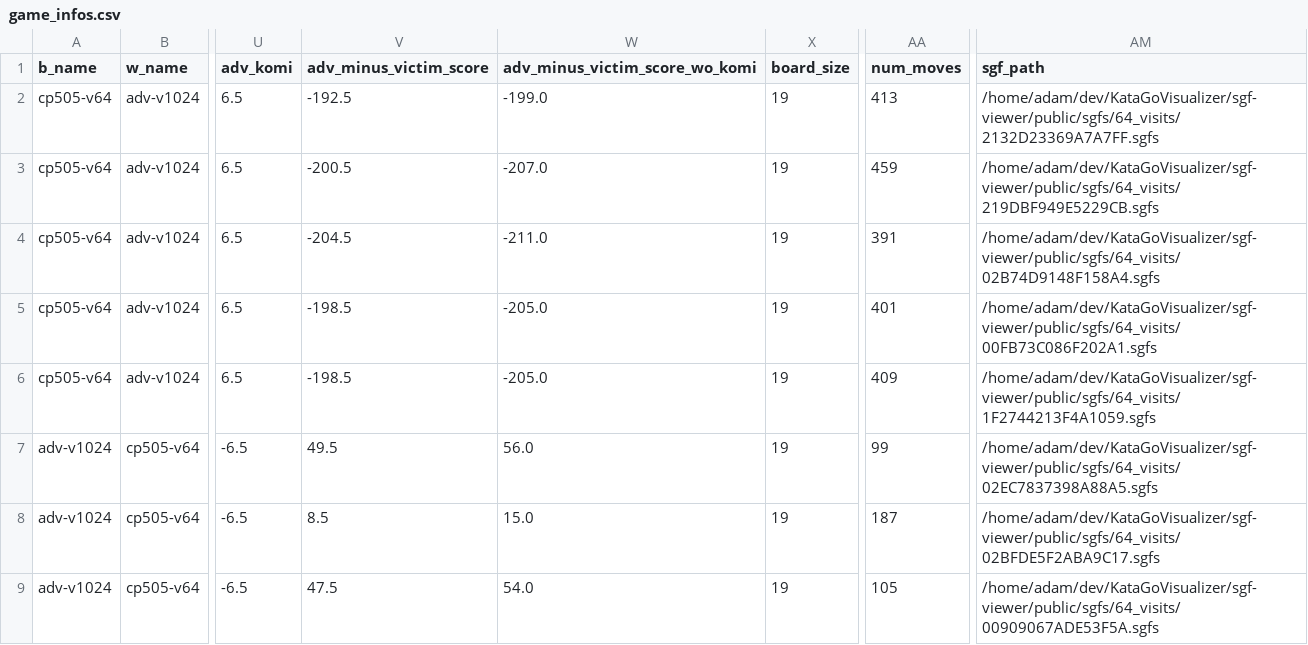
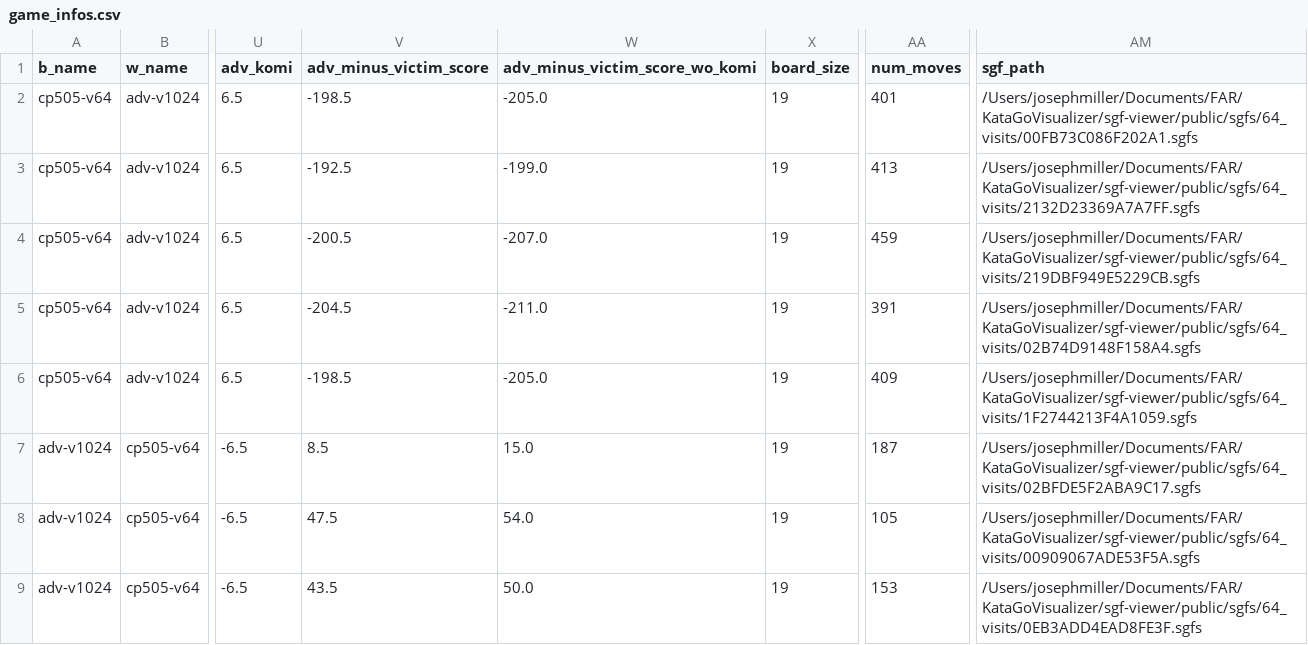
Before and after one commit to AlignmentResearch/KataGoVisualizer, a CSV file: sgf-viewer/public/sgfs/64_visits/game_infos.csv, drawn as a sheet; only a part is shown, gaps mark what is left out; the diff covers the shown part only; the diff names each change by its address in the sheet, - before the commit and + after, or states it on an @@ line.

Commit message:
Fix content.ts and add correct game files.

```diff
--- a/sgf-viewer/public/sgfs/64_visits/game_infos.csv
+++ b/sgf-viewer/public/sgfs/64_visits/game_infos.csv
-V2 (adv_minus_victim_score): -192.5
+V2 (adv_minus_victim_score): -198.5
-W2 (adv_minus_victim_score_wo_komi): -199.0
+W2 (adv_minus_victim_score_wo_komi): -205.0
-AA2 (num_moves): 413
+AA2 (num_moves): 401
-AM2 (sgf_path): /home/adam/dev/KataGoVisualizer/sgf-viewer/public/sgfs/64_visits/2132D23369A7A7FF.sgfs
+AM2 (sgf_path): /Users/josephmiller/Documents/FAR/KataGoVisualizer/sgf-viewer/public/sgfs/64_visits/00FB73C086F202A1.sgfs
-V3 (adv_minus_victim_score): -200.5
+V3 (adv_minus_victim_score): -192.5
-W3 (adv_minus_victim_score_wo_komi): -207.0
+W3 (adv_minus_victim_score_wo_komi): -199.0
-AA3 (num_moves): 459
+AA3 (num_moves): 413
-AM3 (sgf_path): /home/adam/dev/KataGoVisualizer/sgf-viewer/public/sgfs/64_visits/219DBF949E5229CB.sgfs
+AM3 (sgf_path): /Users/josephmiller/Documents/FAR/KataGoVisualizer/sgf-viewer/public/sgfs/64_visits/2132D23369A7A7FF.sgfs
-V4 (adv_minus_victim_score): -204.5
+V4 (adv_minus_victim_score): -200.5
-W4 (adv_minus_victim_score_wo_komi): -211.0
+W4 (adv_minus_victim_score_wo_komi): -207.0
-AA4 (num_moves): 391
+AA4 (num_moves): 459
-AM4 (sgf_path): /home/adam/dev/KataGoVisualizer/sgf-viewer/public/sgfs/64_visits/02B74D9148F158A4.sgfs
+AM4 (sgf_path): /Users/josephmiller/Documents/FAR/KataGoVisualizer/sgf-viewer/public/sgfs/64_visits/219DBF949E5229CB.sgfs
-V5 (adv_minus_victim_score): -198.5
+V5 (adv_minus_victim_score): -204.5
-W5 (adv_minus_victim_score_wo_komi): -205.0
+W5 (adv_minus_victim_score_wo_komi): -211.0
-AA5 (num_moves): 401
+AA5 (num_moves): 391
-AM5 (sgf_path): /home/adam/dev/KataGoVisualizer/sgf-viewer/public/sgfs/64_visits/00FB73C086F202A1.sgfs
+AM5 (sgf_path): /Users/josephmiller/Documents/FAR/KataGoVisualizer/sgf-viewer/public/sgfs/64_visits/02B74D9148F158A4.sgfs
-AM6 (sgf_path): /home/adam/dev/KataGoVisualizer/sgf-viewer/public/sgfs/64_visits/1F2744213F4A1059.sgfs
+AM6 (sgf_path): /Users/josephmiller/Documents/FAR/KataGoVisualizer/sgf-viewer/public/sgfs/64_visits/1F2744213F4A1059.sgfs
-V7 (adv_minus_victim_score): 49.5
+V7 (adv_minus_victim_score): 8.5
-W7 (adv_minus_victim_score_wo_komi): 56.0
+W7 (adv_minus_victim_score_wo_komi): 15.0
-AA7 (num_moves): 99
+AA7 (num_moves): 187
-AM7 (sgf_path): /home/adam/dev/KataGoVisualizer/sgf-viewer/public/sgfs/64_visits/02EC7837398A88A5.sgfs
+AM7 (sgf_path): /Users/josephmiller/Documents/FAR/KataGoVisualizer/sgf-viewer/public/sgfs/64_visits/02BFDE5F2ABA9C17.sgfs
-V8 (adv_minus_victim_score): 8.5
+V8 (adv_minus_victim_score): 47.5
-W8 (adv_minus_victim_score_wo_komi): 15.0
+W8 (adv_minus_victim_score_wo_komi): 54.0
-AA8 (num_moves): 187
+AA8 (num_moves): 105
-AM8 (sgf_path): /home/adam/dev/KataGoVisualizer/sgf-viewer/public/sgfs/64_visits/02BFDE5F2ABA9C17.sgfs
+AM8 (sgf_path): /Users/josephmiller/Documents/FAR/KataGoVisualizer/sgf-viewer/public/sgfs/64_visits/00909067ADE53F5A.sgfs
-V9 (adv_minus_victim_score): 47.5
+V9 (adv_minus_victim_score): 43.5
-W9 (adv_minus_victim_score_wo_komi): 54.0
+W9 (adv_minus_victim_score_wo_komi): 50.0
-AA9 (num_moves): 105
+AA9 (num_moves): 153
-AM9 (sgf_path): /home/adam/dev/KataGoVisualizer/sgf-viewer/public/sgfs/64_visits/00909067ADE53F5A.sgfs
+AM9 (sgf_path): /Users/josephmiller/Documents/FAR/KataGoVisualizer/sgf-viewer/public/sgfs/64_visits/0EB3ADD4EAD8FE3F.sgfs
```
Also changed, not shown: 5 edited cells elsewhere in this file, sgf-viewer/public/sgfs/amateur_vs_adv/game_infos.csv, sgf-viewer/public/sgfs/no_search/game_infos.csv, 9 other files.
